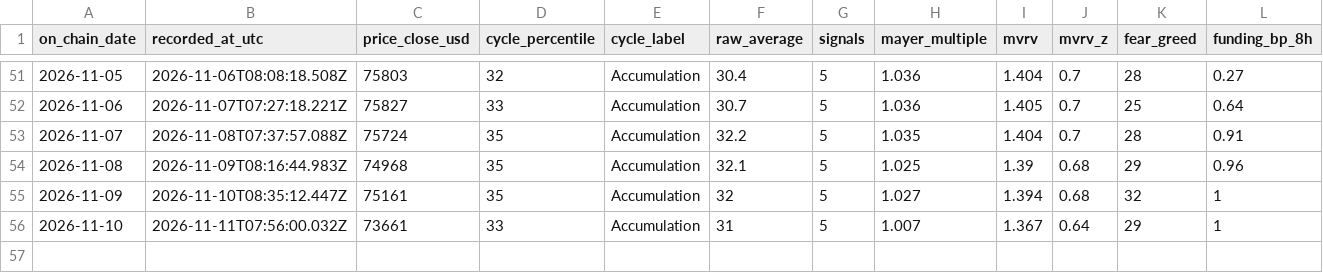
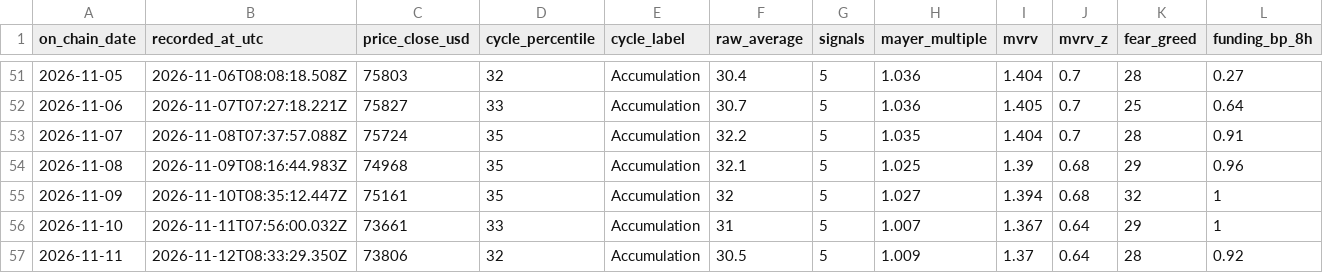
Before and after one commit to ivan-getiashvili/bitcoin-investments-dashboard, a CSV file: records/daily-readings.csv, drawn as a sheet; only a part is shown, gaps mark what is left out; rows hold the shown columns only; the diff names each change by its address in the sheet, - before the commit and + after, or states it on an @@ line.

```diff
--- a/records/daily-readings.csv
+++ b/records/daily-readings.csv
+row 57: 2026-11-11 | 2026-11-12T08:33:29.350Z | 73806 | 32 | Accumulation | 30.5 | 5 | 1.009 | 1.37 | 0.64 | 28 | 0.92
```
